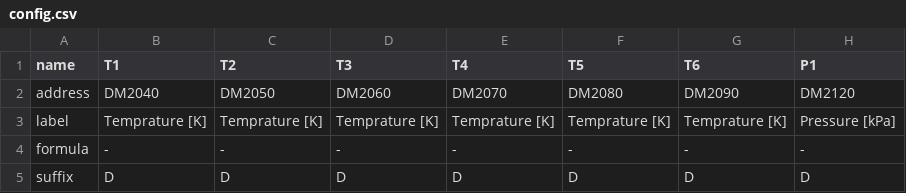
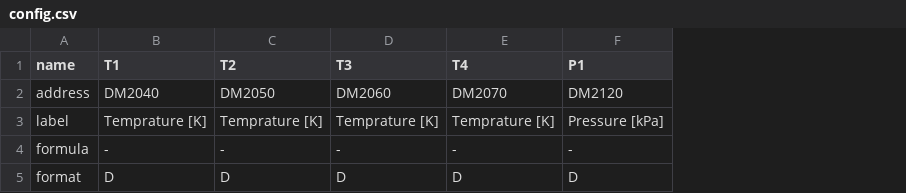
Before and after one commit to shunta-m/kvlogger, a CSV file: kvlogger/models/config.csv, drawn as a sheet; only a part is shown; the diff names each change by its address in the sheet, - before the commit and + after, or states it on an @@ line.

```diff
--- a/kvlogger/models/config.csv
+++ b/kvlogger/models/config.csv
-column F (T5), rows 2-5: DM2080 | Temprature [K] | - | D
-column G (T6), rows 2-5: DM2090 | Temprature [K] | - | D
-A5 (name): suffix
+A5 (name): format
```
Also changed, not shown: 3 other files.
